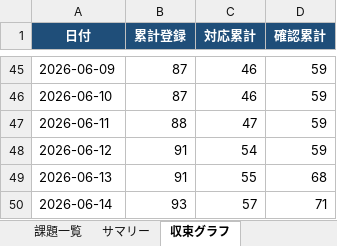
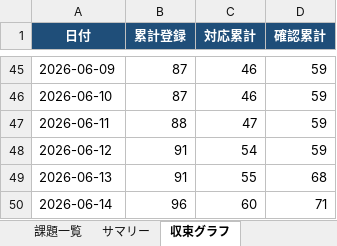
Before and after one commit to JJ1XGO/findsummits, an Excel workbook: mgmt/tracker/reports/issues_export.xlsx, sheet 収束グラフ, drawn as a sheet; only a part is shown, gaps mark what is left out; values as stored, in another font and other column widths than the file's, no borders; charts and pictures not drawn; the diff names each change by its address in the sheet, - before the commit and + after, or states it on an @@ line.

```diff
--- a/mgmt/tracker/reports/issues_export.xlsx (sheet 収束グラフ)
+++ b/mgmt/tracker/reports/issues_export.xlsx (sheet 収束グラフ)
-B50 (累計登録): 93
+B50 (累計登録): 96
-C50 (対応累計): 57
+C50 (対応累計): 60
```
Also changed, not shown: sheet 課題一覧, sheet サマリー, 7 other files.
